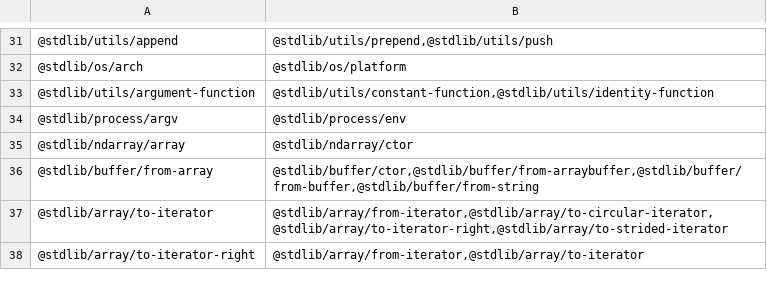
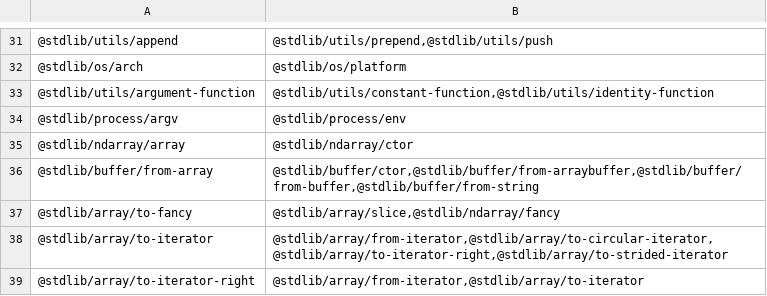
Before and after one commit to stdlib-js/namespace, a CSV file: pkg2related/data/data.csv, drawn as a sheet; only a part is shown, gaps mark what is left out; the diff names each change by its address in the sheet, - before the commit and + after, or states it on an @@ line.

```diff
--- a/pkg2related/data/data.csv
+++ b/pkg2related/data/data.csv
+row 37: @stdlib/array/to-fancy | @stdlib/array/slice,@stdlib/ndarray/fancy
```
Also changed, not shown: alias2pkg/data/data.csv, alias2standalone/data/data.csv, 14 other files.
